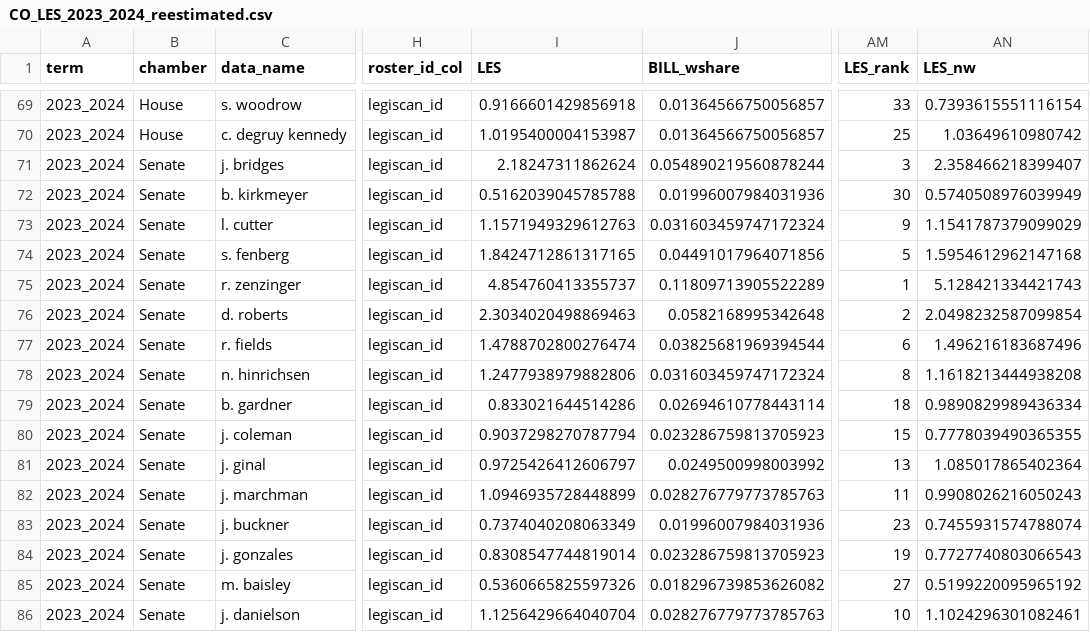
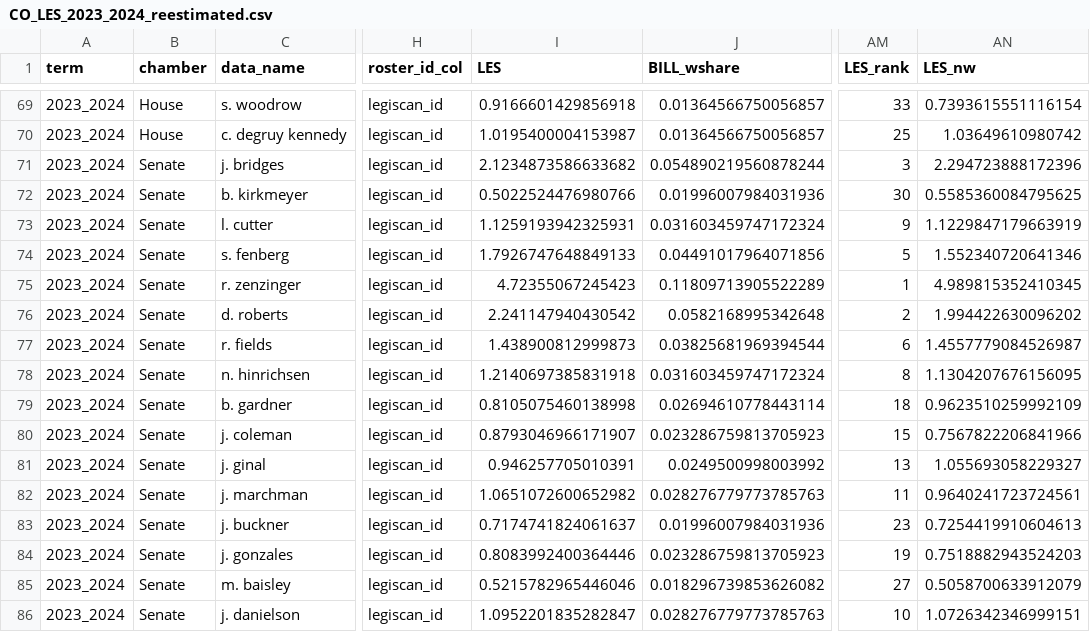
Before and after one commit to nickzeppos/co_reestimation, a CSV file: outputs/CO_LES_2023_2024_reestimated.csv, drawn as a sheet; only a part is shown, gaps mark what is left out; the diff covers the shown part only; the diff names each change by its address in the sheet, - before the commit and + after, or states it on an @@ line.

```diff
--- a/outputs/CO_LES_2023_2024_reestimated.csv
+++ b/outputs/CO_LES_2023_2024_reestimated.csv
-I71 (LES): 2.18247311862624
+I71 (LES): 2.1234873586633682
-AN71 (LES_nw): 2.358466218399407
+AN71 (LES_nw): 2.294723888172396
-I72 (LES): 0.5162039045785788
+I72 (LES): 0.5022524476980766
-AN72 (LES_nw): 0.5740508976039949
+AN72 (LES_nw): 0.5585360084795625
-I73 (LES): 1.1571949329612763
+I73 (LES): 1.1259193942325931
-AN73 (LES_nw): 1.1541787379099029
+AN73 (LES_nw): 1.1229847179663919
-I74 (LES): 1.8424712861317165
+I74 (LES): 1.7926747648849133
-AN74 (LES_nw): 1.5954612962147168
+AN74 (LES_nw): 1.552340720641346
-I75 (LES): 4.854760413355737
+I75 (LES): 4.72355067245423
-AN75 (LES_nw): 5.128421334421743
+AN75 (LES_nw): 4.989815352410345
-I76 (LES): 2.3034020498869463
+I76 (LES): 2.241147940430542
-AN76 (LES_nw): 2.0498232587099854
+AN76 (LES_nw): 1.994422630096202
-I77 (LES): 1.4788702800276474
+I77 (LES): 1.438900812999873
-AN77 (LES_nw): 1.496216183687496
+AN77 (LES_nw): 1.4557779084526987
-I78 (LES): 1.2477938979882806
+I78 (LES): 1.2140697385831918
-AN78 (LES_nw): 1.1618213444938208
+AN78 (LES_nw): 1.1304207676156095
-I79 (LES): 0.833021644514286
+I79 (LES): 0.8105075460138998
-AN79 (LES_nw): 0.9890829989436334
+AN79 (LES_nw): 0.9623510259992109
-I80 (LES): 0.9037298270787794
+I80 (LES): 0.8793046966171907
-AN80 (LES_nw): 0.7778039490365355
+AN80 (LES_nw): 0.7567822206841966
-I81 (LES): 0.9725426412606797
+I81 (LES): 0.946257705010391
-AN81 (LES_nw): 1.085017865402364
+AN81 (LES_nw): 1.055693058229327
-I82 (LES): 1.0946935728448899
+I82 (LES): 1.0651072600652982
-AN82 (LES_nw): 0.9908026216050243
+AN82 (LES_nw): 0.9640241723724561
-I83 (LES): 0.7374040208063349
+I83 (LES): 0.7174741824061637
-AN83 (LES_nw): 0.7455931574788074
+AN83 (LES_nw): 0.7254419910604613
-I84 (LES): 0.8308547744819014
+I84 (LES): 0.8083992400364446
-AN84 (LES_nw): 0.7727740803066543
+AN84 (LES_nw): 0.7518882943524203
-I85 (LES): 0.5360665825597326
+I85 (LES): 0.5215782965446046
-AN85 (LES_nw): 0.5199220095965192
+AN85 (LES_nw): 0.5058700633912079
-I86 (LES): 1.1256429664040704
+I86 (LES): 1.0952201835282847
-AN86 (LES_nw): 1.1024296301082461
+AN86 (LES_nw): 1.0726342346999151
```
Also changed, not shown: 1 removed row and 40 edited cells elsewhere in this file, outputs/CO_LES_2015_2016_reestimated_coded_bills_PVS.csv, 8 other files.
